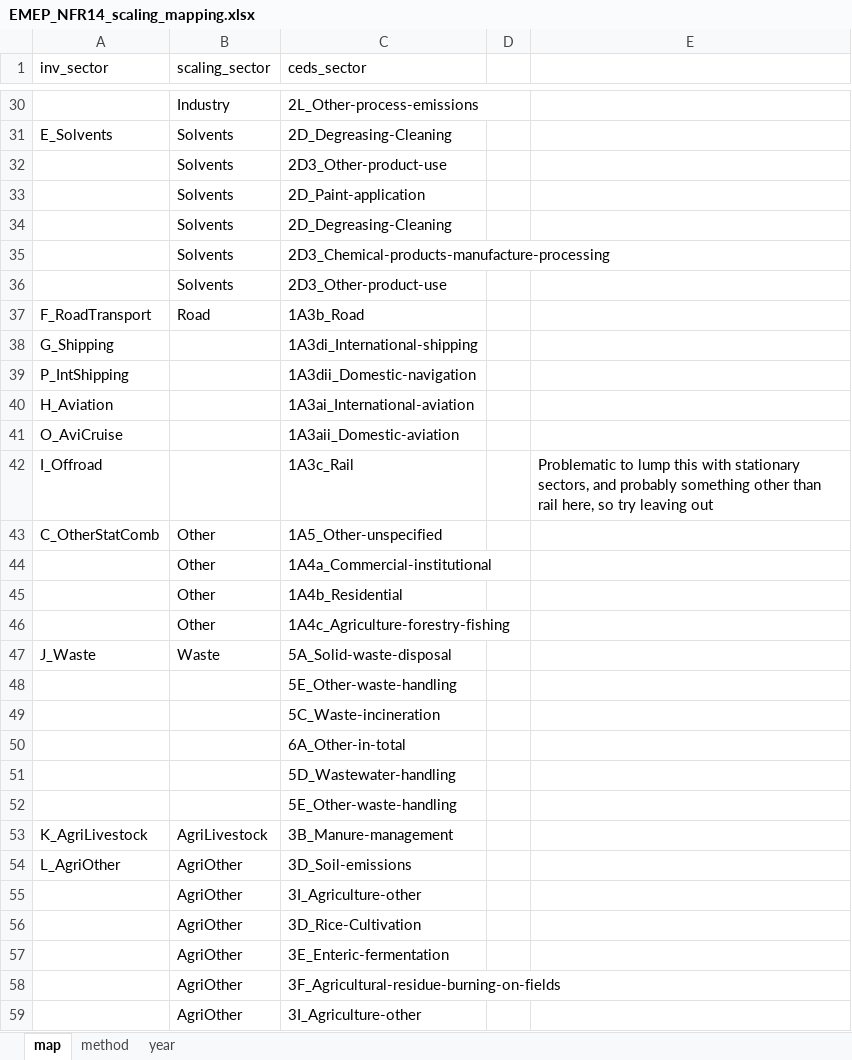
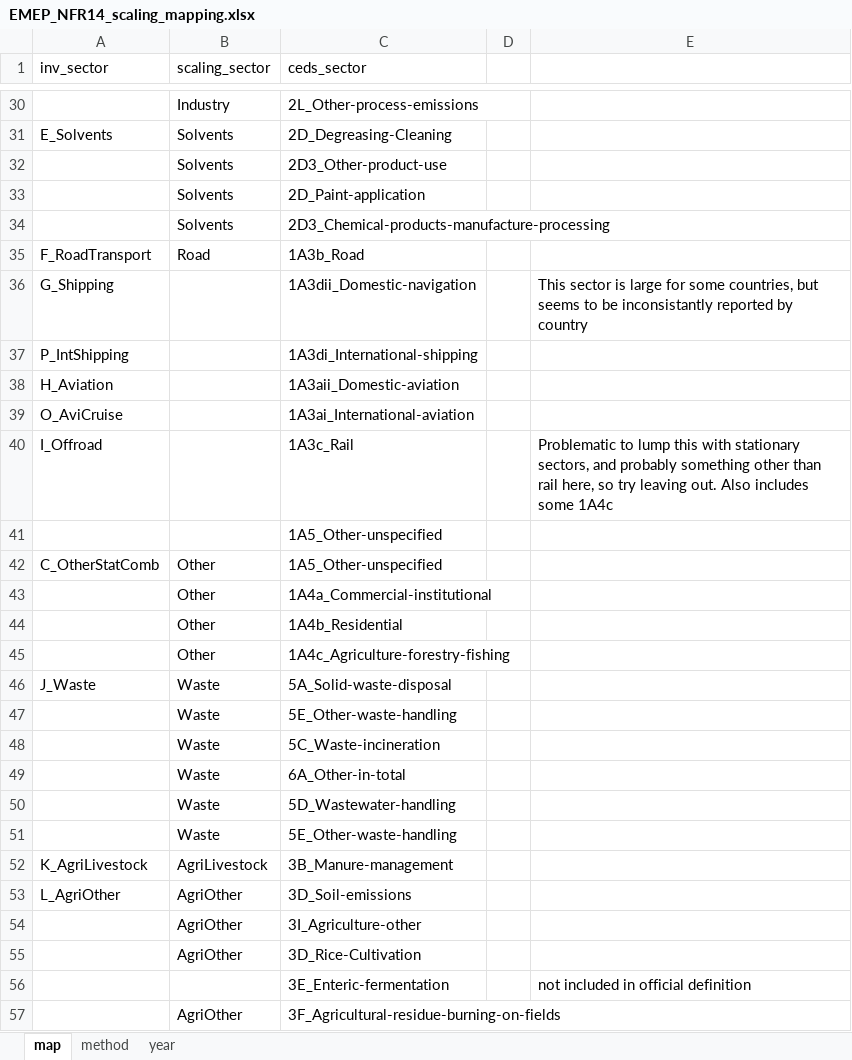
Before and after one commit to Xiuming666/CEDS, an Excel workbook: input/mappings/scaling/EMEP_NFR14_scaling_mapping.xlsx, sheet map, drawn as a sheet; only a part is shown, gaps mark what is left out; the shorter side is filled out with more unchanged rows; values as stored, in another font and other column widths than the file's, no borders; removed rows and columns are numbered as before the commit, all else as after; the diff names each change by its address in the sheet, - before the commit and + after, or states it on an @@ line.

```diff
--- a/input/mappings/scaling/EMEP_NFR14_scaling_mapping.xlsx (sheet map)
+++ b/input/mappings/scaling/EMEP_NFR14_scaling_mapping.xlsx (sheet map)
-row 34:  | Solvents | 2D_Degreasing-Cleaning
-row 36:  | Solvents | 2D3_Other-product-use
-C36 (ceds_sector): 1A3di_International-shipping
+C36 (ceds_sector): 1A3dii_Domestic-navigation
-E36: (empty)
+E36: This sector is large for some countries, but seems to be inconsistantly reported by country
-C37 (ceds_sector): 1A3dii_Domestic-navigation
+C37 (ceds_sector): 1A3di_International-shipping
-C38 (ceds_sector): 1A3ai_International-aviation
+C38 (ceds_sector): 1A3aii_Domestic-aviation
-C39 (ceds_sector): 1A3aii_Domestic-aviation
+C39 (ceds_sector): 1A3ai_International-aviation
-E40: …try leaving out
+E40: …try leaving out. Also includes some 1A4c
+row 41:  |  | 1A5_Other-unspecified
-B47:B51 (scaling_sector): (empty)
+B47:B51 (scaling_sector): Waste
-row 57:  | AgriOther | 3E_Enteric-fermentation
+row 56:  |  | 3E_Enteric-fermentation |  | not included in official definition
```
Also changed, not shown: input/mappings/scaling/MEIC_2017Update_scaling_mapping.xlsx, input/mappings/scaling/UNFCCC_scaling_mapping.xlsx, 16 other files.
